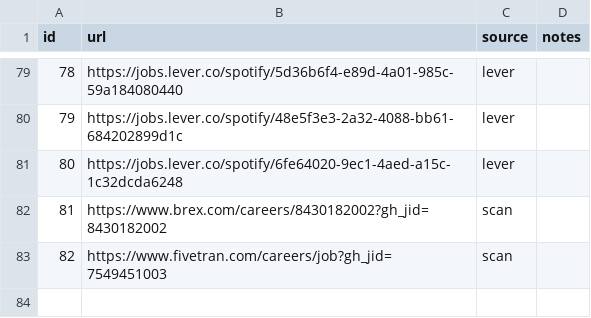
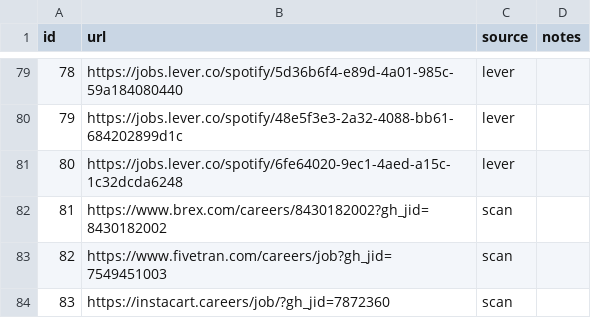
Before and after one commit to snigdhagaddam94/WorldOfAI, a TSV file: CareerOps/batch/batch-input.tsv, drawn as a sheet; only a part is shown, gaps mark what is left out; the diff names each change by its address in the sheet, - before the commit and + after, or states it on an @@ line.

```diff
--- a/CareerOps/batch/batch-input.tsv
+++ b/CareerOps/batch/batch-input.tsv
+row 84: 83 | https://instacart.careers/job/?gh_jid=7872360 | scan
```
Also changed, not shown: CareerOps/batch/batch-state.tsv, CareerOps/data/scan-history.tsv, 3 other files.
